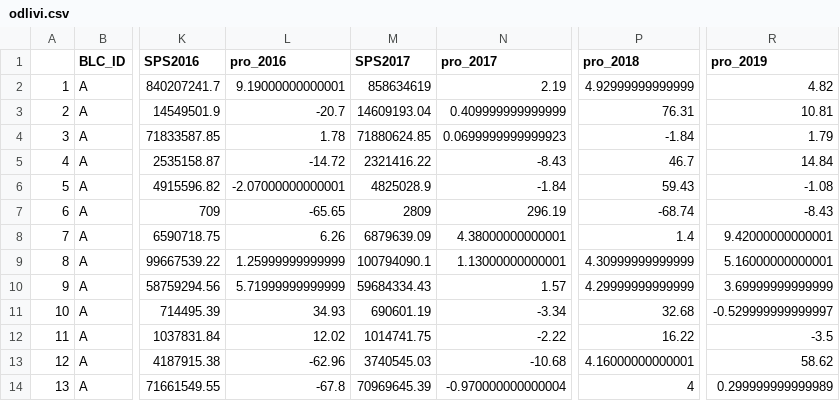
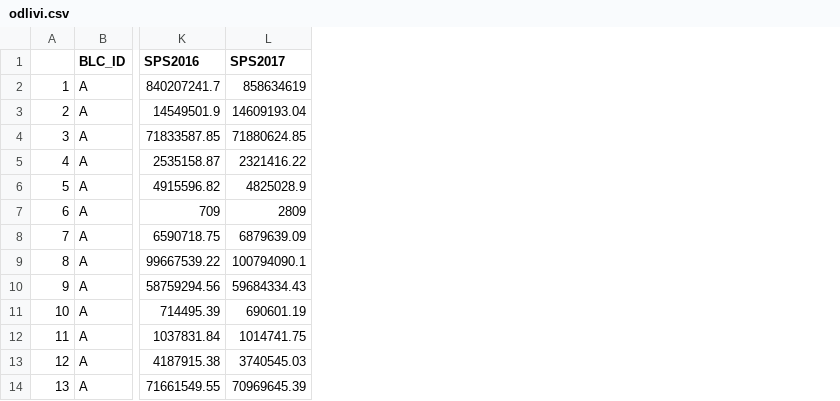
Before and after one commit to ines-silc/DIF-projekt, a CSV file: podatki/odlivi.csv, drawn as a sheet; only a part is shown, gaps mark what is left out; the diff names each change by its address in the sheet, - before the commit and + after, or states it on an @@ line.

```diff
--- a/podatki/odlivi.csv
+++ b/podatki/odlivi.csv
-column L (pro_2016), rows 2-14: 9.19000000000001 | -20.7 | 1.78 | -14.72 | -2.07000000000001 | -65.65 | 6.26 | 1.25999999999999 | 5.71999999999999 | 34.93 | 12.02 | -62.96 | -67.8
-column N (pro_2017), rows 2-14: 2.19 | 0.409999999999999 | 0.0699999999999923 | -8.43 | -1.84 | 296.19 | 4.38000000000001 | 1.13000000000001 | 1.57 | -3.34 | -2.22 | -10.68 | -0.970000000000004
-column P (pro_2018), rows 2-14: 4.92999999999999 | 76.31 | -1.84 | 46.7 | 59.43 | -68.74 | 1.4 | 4.30999999999999 | 4.29999999999999 | 32.68 | 16.22 | 4.16000000000001 | 4
-column R (pro_2019), rows 2-14: 4.82 | 10.81 | 1.79 | 14.84 | -1.08 | -8.43 | 9.42000000000001 | 5.16000000000001 | 3.69999999999999 | -0.529999999999997 | -3.5 | 58.62 | 0.299999999999989
```
Also changed, not shown: podatki/prilivi.csv, 1 other file.
